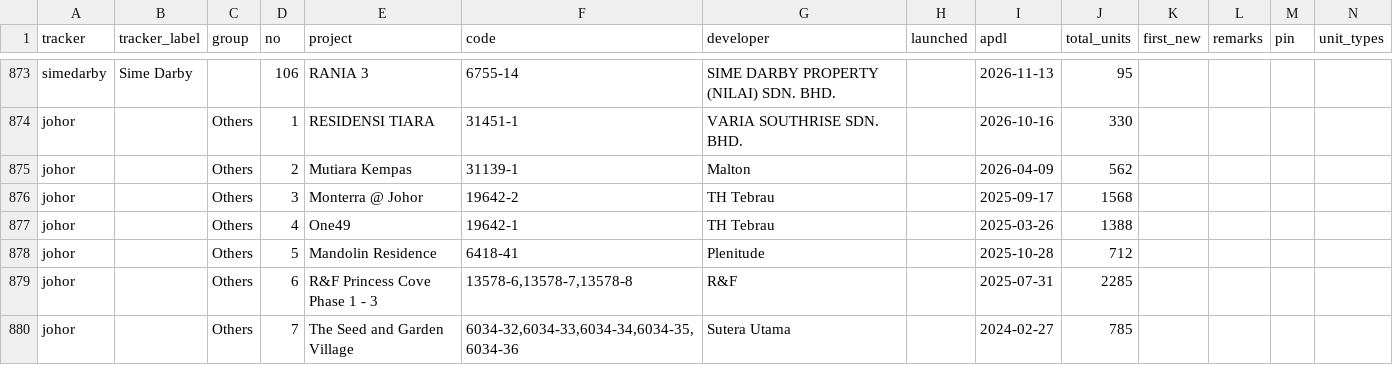
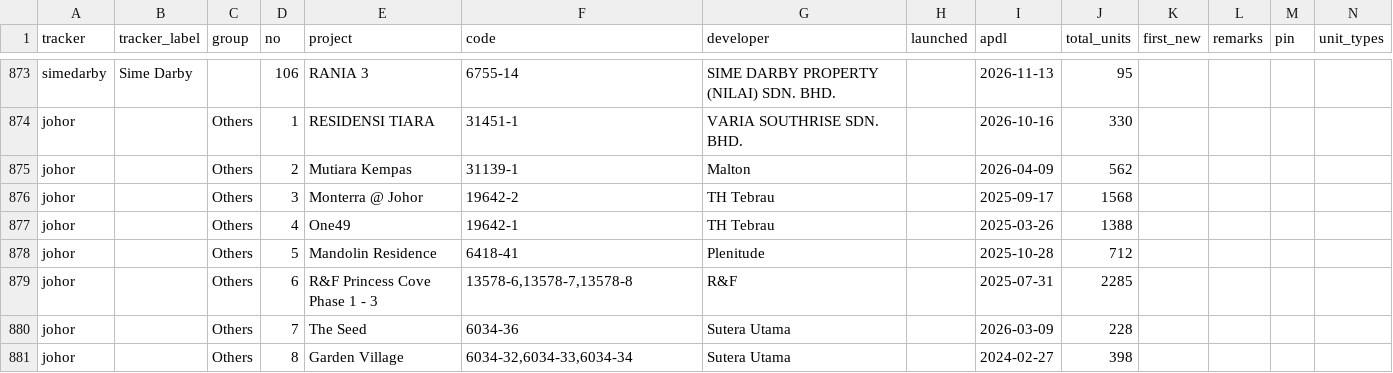
Before and after one commit to smtcu/teduh-tracker, a CSV file: projects.csv, drawn as a sheet; only a part is shown, gaps mark what is left out; addresses are those after the commit; rows hold the shown columns only; the diff names each change by its address in the sheet, - before the commit and + after, or states it on an @@ line.

```diff
--- a/projects.csv
+++ b/projects.csv
+row 880: johor |  | Others | 7 | The Seed | 6034-36 | Sutera Utama |  | 2026-03-09 | 228
-D881 (no): 7
+D881 (no): 8
-E881 (project): The Seed and Garden Village
+E881 (project): Garden Village
-F881 (code): 6034-32,6034-33,6034-34,6034-35,6034-36
+F881 (code): 6034-32,6034-33,6034-34
-J881 (total_units): 785
+J881 (total_units): 398
```
Also changed, not shown: 1 other file.
